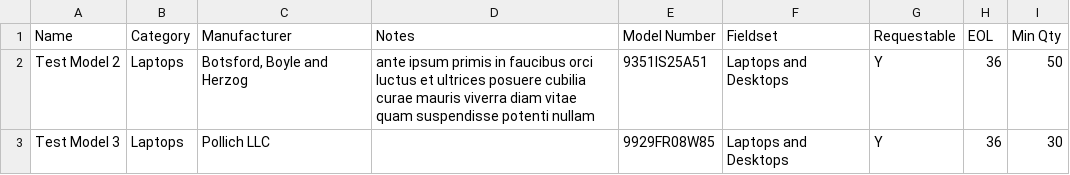
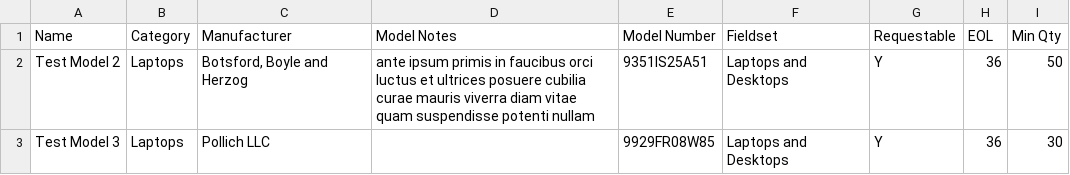
Before and after one commit to pare7149/snipe-it, a CSV file: sample_csvs/models-sample.csv, drawn as a sheet; only a part is shown.

```diff
--- a/sample_csvs/models-sample.csv
+++ b/sample_csvs/models-sample.csv
@@ -1,2 +1,2 @@
-Name,Category,Manufacturer,Notes,Model Number,Fieldset,Requestable,EOL,Min Qty
+Name,Category,Manufacturer,Model Notes,Model Number,Fieldset,Requestable,EOL,Min Qty
 Test Model 2,Laptops,"Botsford, Boyle and Herzog",ante ipsum primis in faucibus orci luctus et ultrices posuere cubilia curae mauris viverra diam vitae quam suspendisse potenti nullam,9351IS25A51,Laptops and Desktops,Y,36,50
```
Also changed, not shown: 2 other files.
